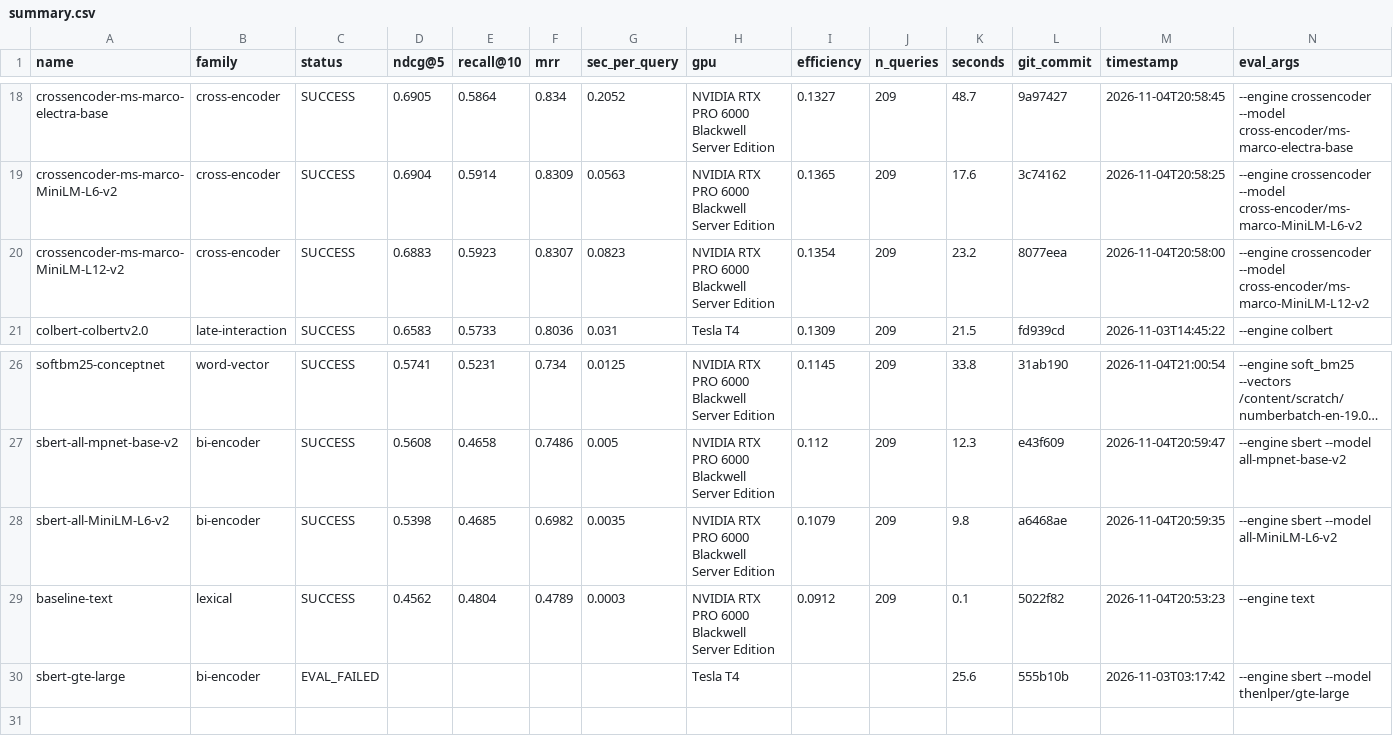
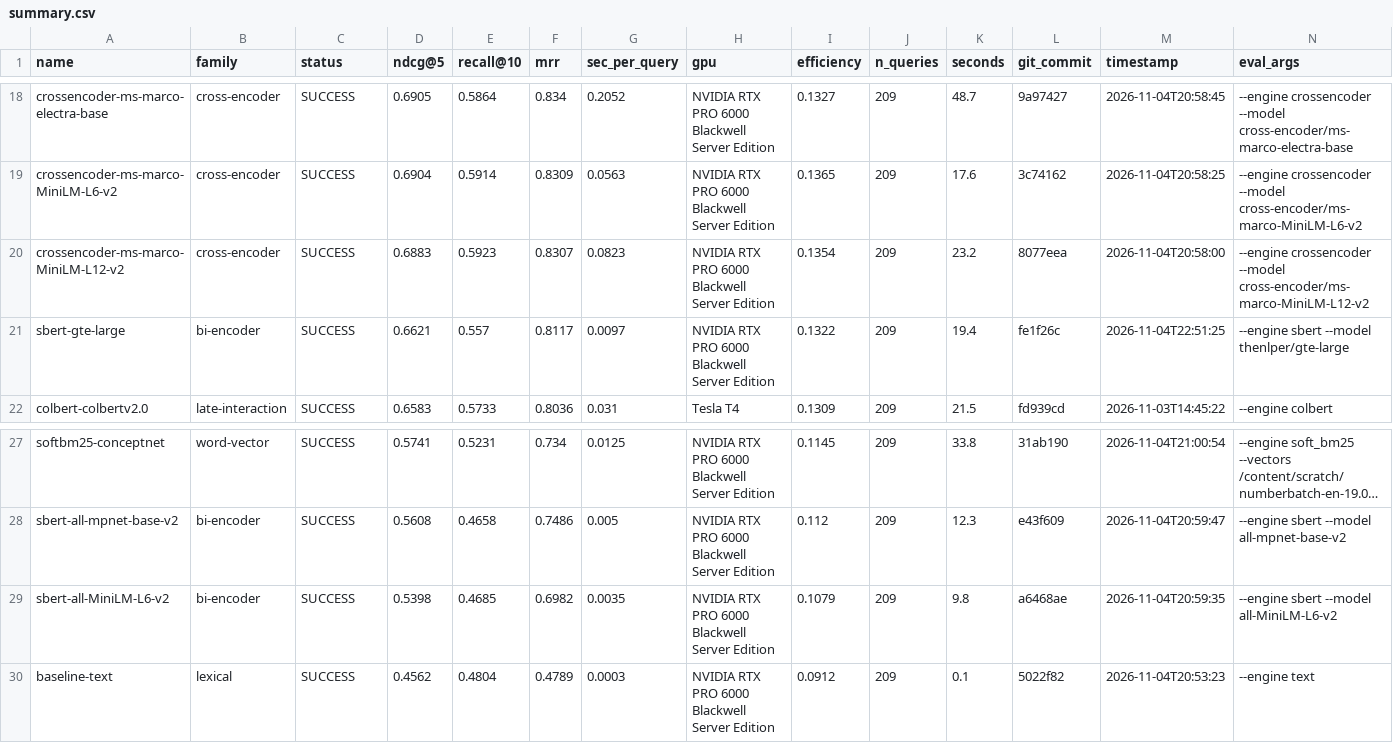
Before and after one commit to ahsank/restaurant-search, a CSV file: research/agent/summary.csv, drawn as a sheet; only a part is shown, gaps mark what is left out; long unchanged cells end in ….

Commit message:
Agent iter 117: run_experiment sbert-gte-large

```diff
--- a/research/agent/summary.csv
+++ b/research/agent/summary.csv
@@ -20,2 +20,3 @@ crossencoder-ms-marco-MiniLM-L6-v2,cross-encoder,SUCCESS,0.6904,0.5914,0.8309,0.
 crossencoder-ms-marco-MiniLM-L12-v2,cross-encoder,SUCCESS,0.6883,0.5923,0.8307,0.0823,NVIDIA RTX PRO 6000 Blackwell Server Edition,0.1354,209,23.2,8077eea,2026-11-04T20:58:00,--engine crossencoder --model cross-encoder/ms-marco-MiniLM-L12-v2
+sbert-gte-large,bi-encoder,SUCCESS,0.6621,0.557,0.8117,0.0097,NVIDIA RTX PRO 6000 Blackwell Server Edition,0.1322,209,19.4,fe1f26c,2026-11-04T22:51:25,--engine sbert --model thenlper/gte-large
 colbert-colbertv2.0,late-interaction,SUCCESS,0.6583,0.5733,0.8036,0.031,Tesla T4,0.1309,209,21.5,fd939cd,2026-11-03T14:45:22,--engine colbert
@@ -29,2 +30 @@ sbert-all-MiniLM-L6-v2,bi-encoder,SUCCESS,0.5398,0.4685,0.6982,0.0035,NVIDIA RTX
 baseline-text,lexical,SUCCESS,0.4562,0.4804,0.4789,0.0003,NVIDIA RTX PRO 6000 Blackwell Server Edition,0.0912,209,0.1,5022f82,2026-11-04T20:53:23,--engine text
-sbert-gte-large,bi-encoder,EVAL_FAILED,,,,,Tesla T4,,,25.6,555b10b,2026-11-03T03:17:42,--engine sbert --model thenlper/gte-large
```
Also changed, not shown: 6 other files.
